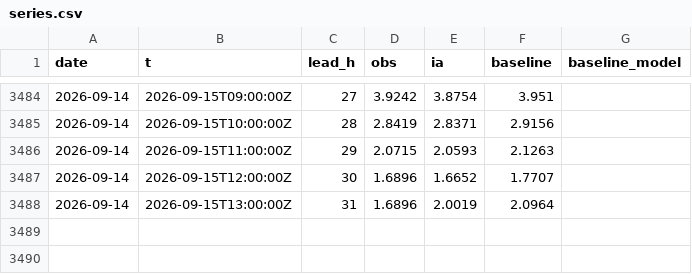
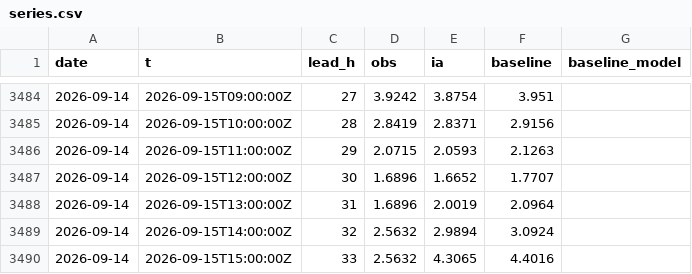
Before and after one commit to Matt29/metocean-ai-scoreboard, a CSV file: data/brest/series.csv, drawn as a sheet; only a part is shown, gaps mark what is left out; the diff names each change by its address in the sheet, - before the commit and + after, or states it on an @@ line.

```diff
--- a/data/brest/series.csv
+++ b/data/brest/series.csv
+row 3489: 2026-09-14 | 2026-09-15T14:00:00Z | 32 | 2.5632 | 2.9894 | 3.0924
+row 3490: 2026-09-14 | 2026-09-15T15:00:00Z | 33 | 2.5632 | 4.3065 | 4.4016
```
Also changed, not shown: data/cherbourg-vent/series.csv, data/dieppe/series.csv, 24 other files.
